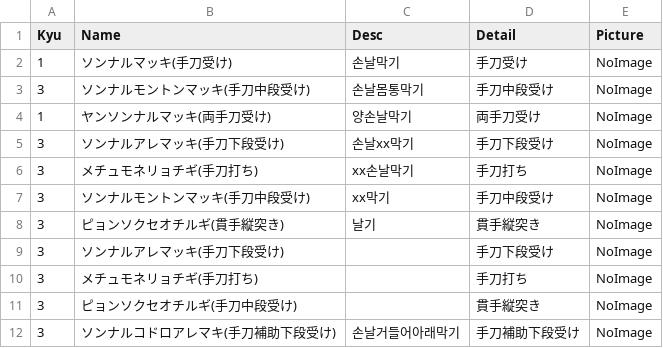
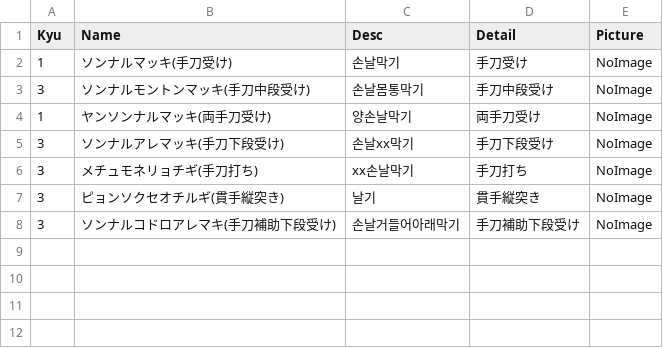
Before and after one commit to shinriyo/xamarin_pooksae, a CSV file: dbCSV/ja/chop.csv, drawn as a sheet.

Commit message:
かぶり

```diff
--- a/dbCSV/ja/chop.csv
+++ b/dbCSV/ja/chop.csv
@@ -6,7 +6,3 @@
 3, "メチュモネリョチギ(手刀打ち)", "xx손날막기", "手刀打ち", "NoImage"
-3, "ソンナルモントンマッキ(手刀中段受け)", "xx막기", "手刀中段受け", "NoImage"
 3, "ピョンソクセオチルギ(貫手縦突き)", "날기", "貫手縦突き", "NoImage"
-3, "ソンナルアレマッキ(手刀下段受け)", "", "手刀下段受け", "NoImage"
-3, "メチュモネリョチギ(手刀打ち)", "", "手刀打ち", "NoImage"
-3, "ピョンソクセオチルギ(手刀中段受け)", "", "貫手縦突き", "NoImage"
 3, "ソンナルコドロアレマキ(手刀補助下段受け)", "손날거들어아래막기", "手刀補助下段受け", "NoImage"
```
